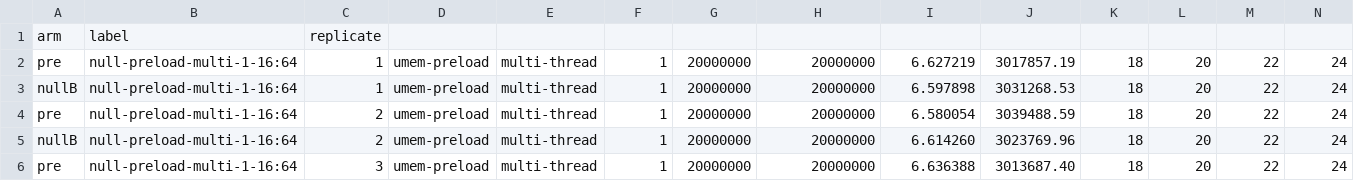
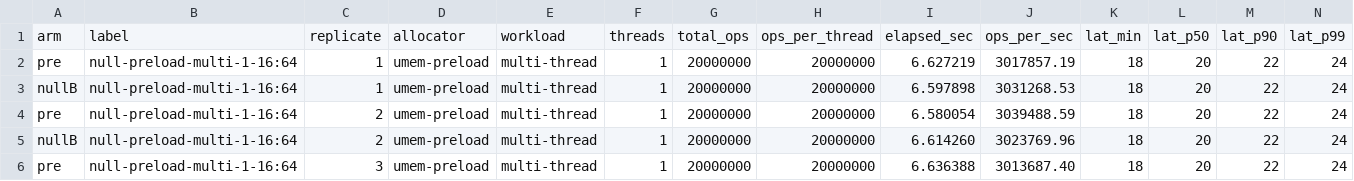
Before and after one commit to gburd/libumem, a CSV file: docs/results/2026-09-23-interpose-ab/interpose-ab.csv, drawn as a sheet; only a part is shown; removed rows and columns are numbered as before the commit, all else as after; rows hold the shown columns only; the diff names each change by its address in the sheet, - before the commit and + after, or states it on an @@ line.

```diff
--- a/docs/results/2026-09-23-interpose-ab/interpose-ab.csv
+++ b/docs/results/2026-09-23-interpose-ab/interpose-ab.csv
-row 1: arm | label | replicate
+row 1: arm | label | replicate | allocator | workload | threads | total_ops | ops_per_thread | elapsed_sec | ops_per_sec | lat_min | lat_p50 | lat_p90 | lat_p99
```
Also changed, not shown: 20 other files.
